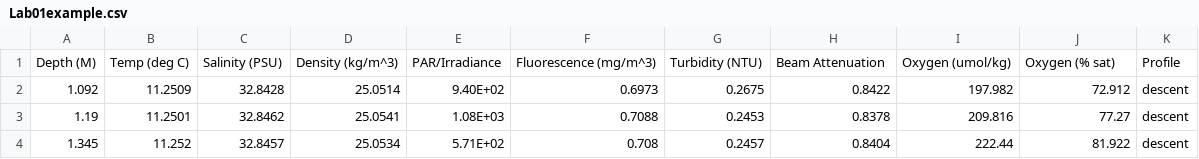
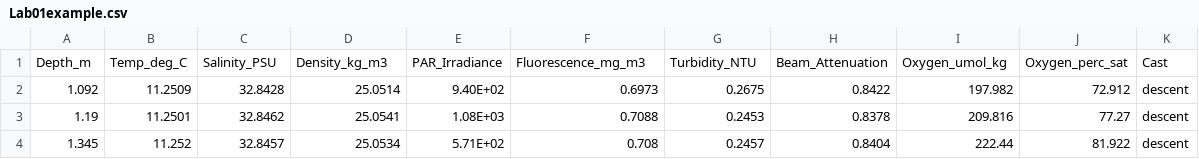
Before and after one commit to SeascapeScience/Rbigelow, a CSV file: Tutorials/Colby2019/Lab1/Lab01example.csv, drawn as a sheet; only a part is shown; removed rows and columns are numbered as before the commit, all else as after; the diff names each change by its address in the sheet, - before the commit and + after, or states it on an @@ line.

```diff
--- a/Tutorials/Colby2019/Lab1/Lab01example.csv
+++ b/Tutorials/Colby2019/Lab1/Lab01example.csv
-row 1: Depth (M) | Temp (deg C) | Salinity (PSU) | Density (kg/m^3) | PAR/Irradiance | Fluorescence (mg/m^3) | Turbidity (NTU) | Beam Attenuation | Oxygen (umol/kg) | Oxygen (% sat) | Profile
+row 1: Depth_m | Temp_deg_C | Salinity_PSU | Density_kg_m3 | PAR_Irradiance | Fluorescence_mg_m3 | Turbidity_NTU | Beam_Attenuation | Oxygen_umol_kg | Oxygen_perc_sat | Cast
```
Also changed, not shown: 5 other files.
